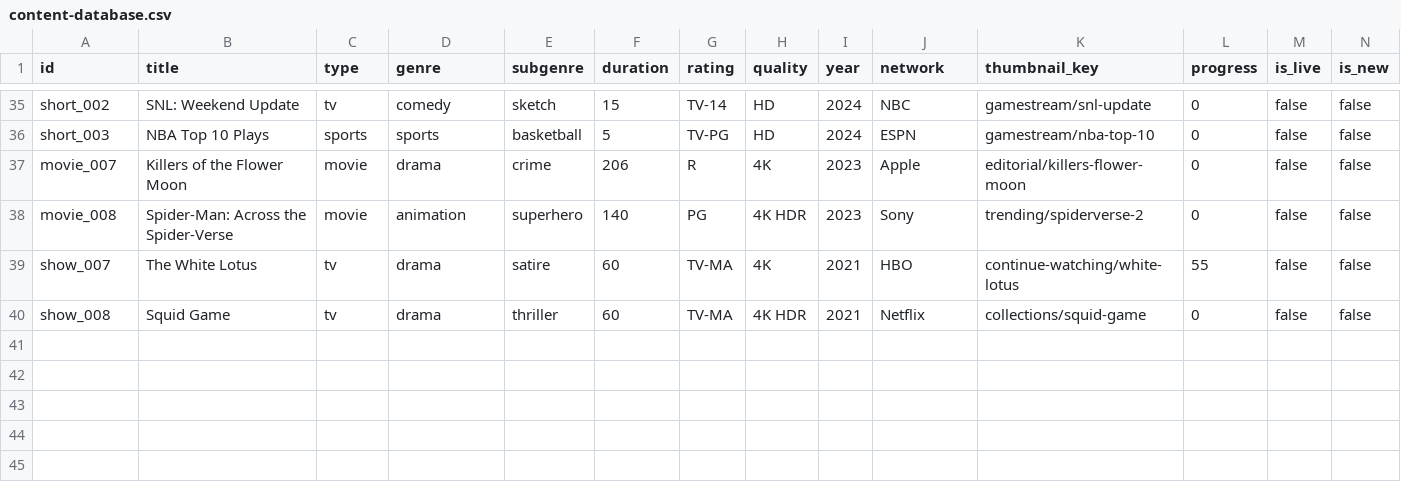
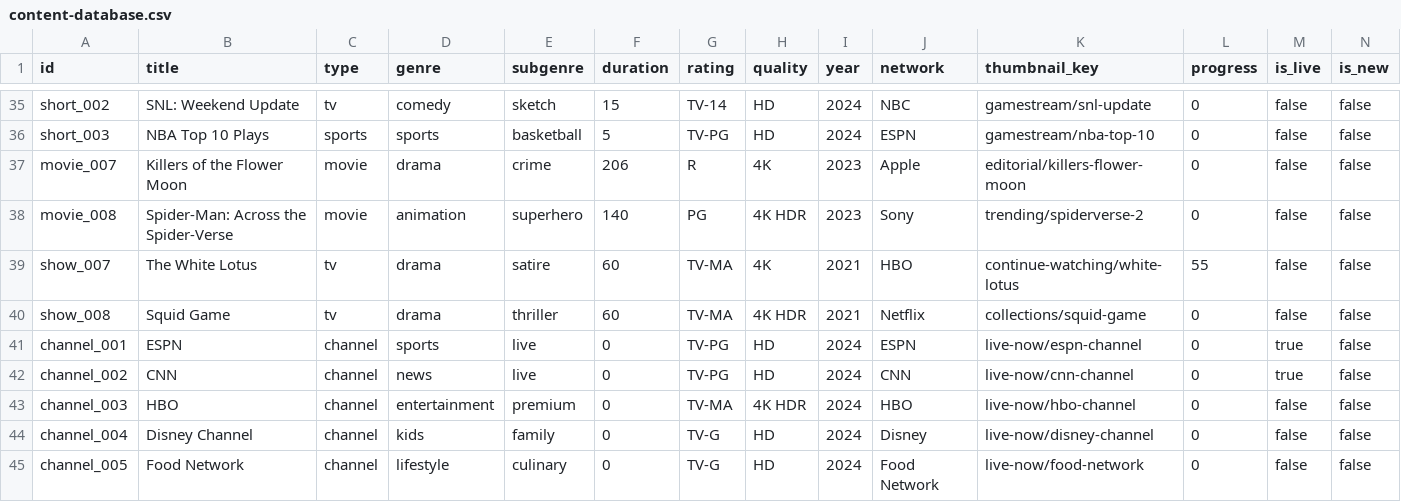
Before and after one commit to mhanson-ui/mobile-home-prototype, a CSV file: v2/assets/content-database.csv, drawn as a sheet; only a part is shown, gaps mark what is left out; rows hold the shown columns only; the diff names each change by its address in the sheet, - before the commit and + after, or states it on an @@ line.

Commit message:
Separate live channels from live events
- Added proper channel entries (ESPN, CNN, HBO, etc) with type='channel'
- Live Channels rail now shows channels instead of live events
- Currently Live shows live events (sports games, etc)
- Live Channels use 2:3 aspect ratio as designed
- Channel names display instead of show titles
- Maintains proper LIVE badge behavior

```diff
--- a/v2/assets/content-database.csv
+++ b/v2/assets/content-database.csv
+row 41: channel_001 | ESPN | channel | sports | live | 0 | TV-PG | HD | 2024 | ESPN | live-now/espn-channel | 0 | true | false
+row 42: channel_002 | CNN | channel | news | live | 0 | TV-PG | HD | 2024 | CNN | live-now/cnn-channel | 0 | true | false
+row 43: channel_003 | HBO | channel | entertainment | premium | 0 | TV-MA | 4K HDR | 2024 | HBO | live-now/hbo-channel | 0 | false | false
+row 44: channel_004 | Disney Channel | channel | kids | family | 0 | TV-G | HD | 2024 | Disney | live-now/disney-channel | 0 | false | false
+row 45: channel_005 | Food Network | channel | lifestyle | culinary | 0 | TV-G | HD | 2024 | Food Network | live-now/food-network | 0 | false | false
```
Also changed, not shown: 1 other file.
